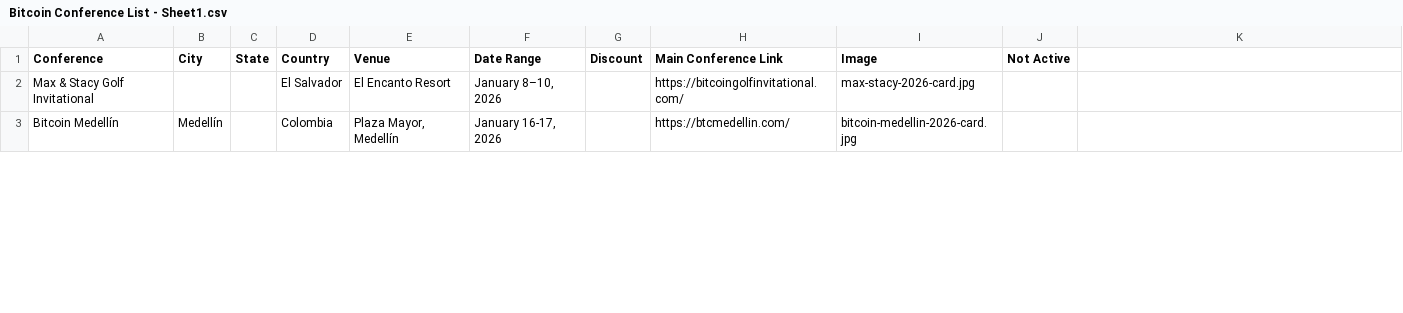
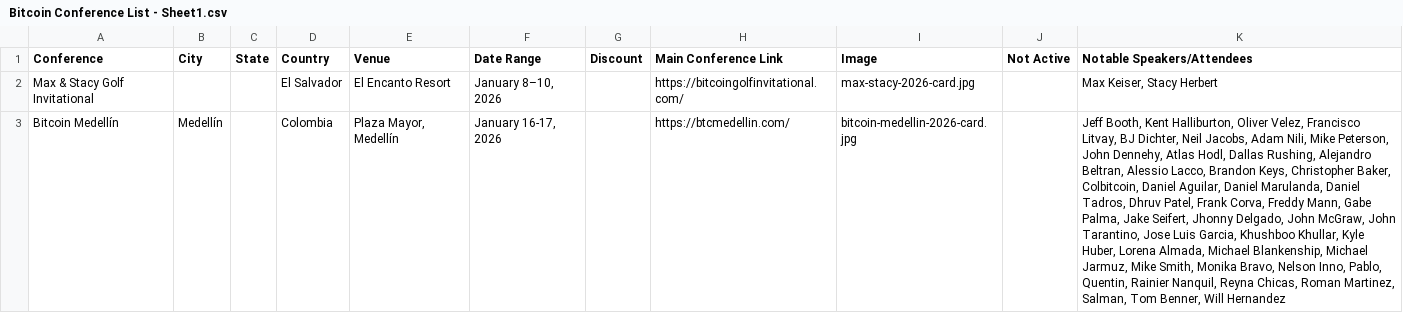
Before and after one commit to goldisdying/proofofconference, a CSV file: Bitcoin Conference List - Sheet1.csv, drawn as a sheet; only a part is shown; the diff covers the shown part only; the diff names each change by its address in the sheet, - before the commit and + after, or states it on an @@ line.

Commit message:
Add files via upload

```diff
--- a/Bitcoin Conference List - Sheet1.csv
+++ b/Bitcoin Conference List - Sheet1.csv
-K1: (empty)
+K1: Notable Speakers/Attendees
-K2 (Notable Speakers/Attendees): (empty)
+K2 (Notable Speakers/Attendees): Max Keiser, Stacy Herbert
-K3 (Notable Speakers/Attendees): (empty)
+K3 (Notable Speakers/Attendees): Jeff Booth, Kent Halliburton, Oliver Velez, Francisco Litvay, BJ Dichter, Neil Jacobs, Adam Nili, Mike Peterson, John Dennehy, Atlas Hodl, Dallas Rushing, Alejandro Beltran, Alessio Lacco, Brandon Keys, Christopher Baker, Colbitcoin, Daniel Aguilar, Daniel Marulanda, Daniel Tadros, Dhruv Patel, Frank Corva, Freddy Mann, Gabe Palma, Jake Seifert, Jhonny Delgado, John McGraw, John Tarantino, Jose Luis Garcia, Khushboo Khullar, Kyle Huber, Lorena Almada, Michael Blankenship, Michael Jarmuz, Mike Smith, Monika Bravo, Nelson Inno, Pablo, Quentin, Rainier Nanquil, Reyna Chicas, Roman Martinez, Salman, Tom Benner, Will Hernandez
```
Also changed, not shown: 1 edited cell elsewhere in this file.
